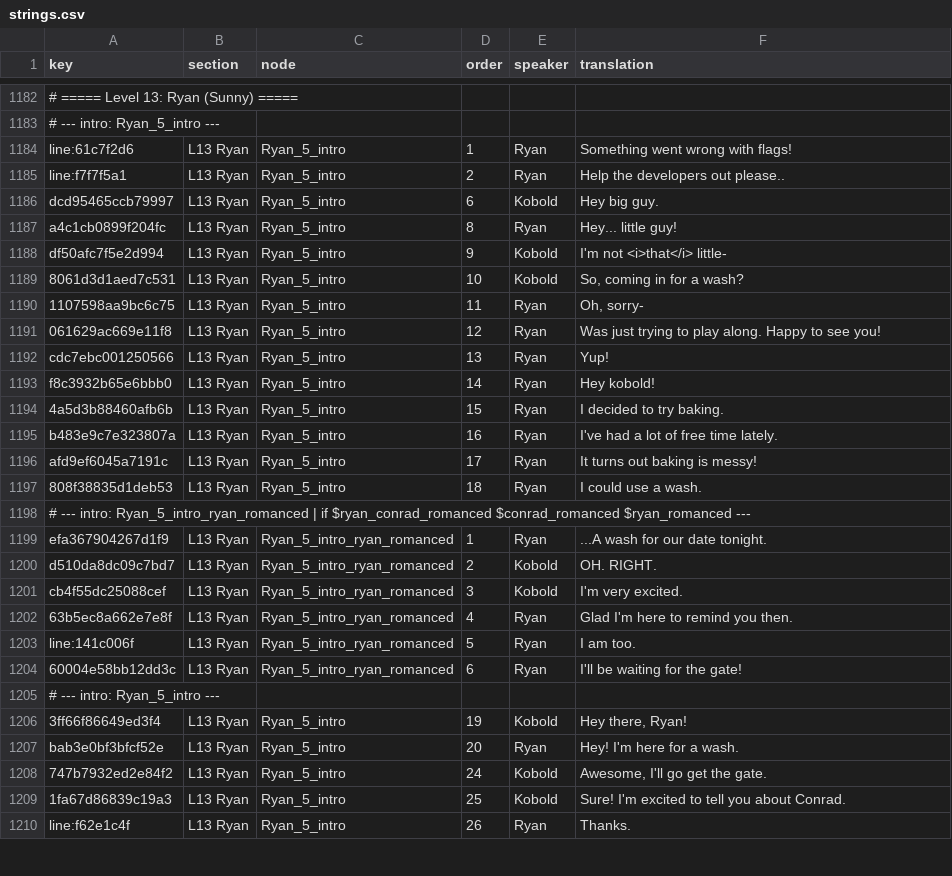
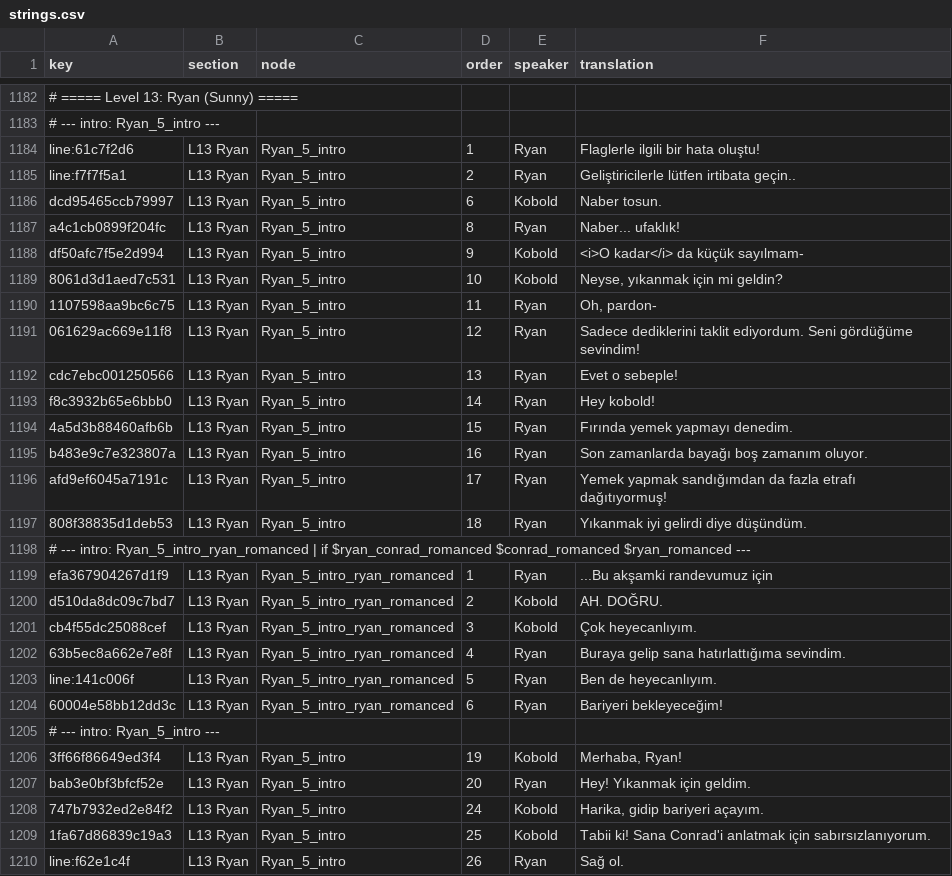
Before and after one commit to Darkbloodking00/dragnwash-localization-tr, a CSV file: Translations/tr/strings.csv, drawn as a sheet; only a part is shown, gaps mark what is left out; the diff covers the shown part only; the diff names each change by its address in the sheet, - before the commit and + after, or states it on an @@ line.

Commit message:
Level 13 Done

```diff
--- a/Translations/tr/strings.csv
+++ b/Translations/tr/strings.csv
-F1184 (translation): Something went wrong with flags!
+F1184 (translation): Flaglerle ilgili bir hata oluştu!
-F1185 (translation): Help the developers out please..
+F1185 (translation): Geliştiricilerle lütfen irtibata geçin..
-F1186 (translation): Hey big guy.
+F1186 (translation): Naber tosun.
-F1187 (translation): Hey... little guy!
+F1187 (translation): Naber... ufaklık!
-F1188 (translation): I'm not <i>that</i> little-
+F1188 (translation): <i>O kadar</i> da küçük sayılmam-
-F1189 (translation): So, coming in for a wash?
+F1189 (translation): Neyse, yıkanmak için mi geldin?
-F1190 (translation): Oh, sorry-
+F1190 (translation): Oh, pardon-
-F1191 (translation): Was just trying to play along. Happy to see you!
+F1191 (translation): Sadece dediklerini taklit ediyordum. Seni gördüğüme sevindim!
-F1192 (translation): Yup!
+F1192 (translation): Evet o sebeple!
-F1194 (translation): I decided to try baking.
+F1194 (translation): Fırında yemek yapmayı denedim.
-F1195 (translation): I've had a lot of free time lately.
+F1195 (translation): Son zamanlarda bayağı boş zamanım oluyor.
-F1196 (translation): It turns out baking is messy!
+F1196 (translation): Yemek yapmak sandığımdan da fazla etrafı dağıtıyormuş!
-F1197 (translation): I could use a wash.
+F1197 (translation): Yıkanmak iyi gelirdi diye düşündüm.
-F1199 (translation): ...A wash for our date tonight.
+F1199 (translation): ...Bu akşamki randevumuz için
-F1200 (translation): OH. RIGHT.
+F1200 (translation): AH. DOĞRU.
-F1201 (translation): I'm very excited.
+F1201 (translation): Çok heyecanlıyım.
-F1202 (translation): Glad I'm here to remind you then.
+F1202 (translation): Buraya gelip sana hatırlattığıma sevindim.
-F1203 (translation): I am too.
+F1203 (translation): Ben de heyecanlıyım.
-F1204 (translation): I'll be waiting for the gate!
+F1204 (translation): Bariyeri bekleyeceğim!
-F1206 (translation): Hey there, Ryan!
+F1206 (translation): Merhaba, Ryan!
-F1207 (translation): Hey! I'm here for a wash.
+F1207 (translation): Hey! Yıkanmak için geldim.
-F1208 (translation): Awesome, I'll go get the gate.
+F1208 (translation): Harika, gidip bariyeri açayım.
-F1209 (translation): Sure! I'm excited to tell you about Conrad.
+F1209 (translation): Tabii ki! Sana Conrad'i anlatmak için sabırsızlanıyorum.
-F1210 (translation): Thanks.
+F1210 (translation): Sağ ol.
```
Also changed, not shown: 124 edited cells elsewhere in this file.
